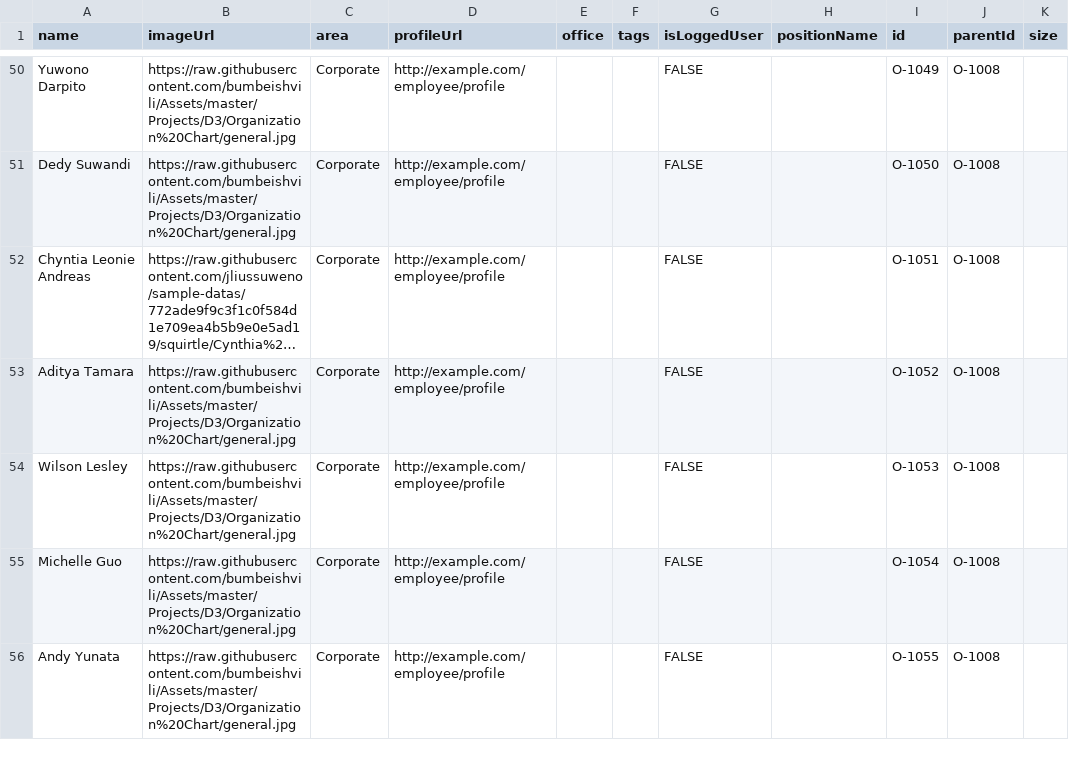
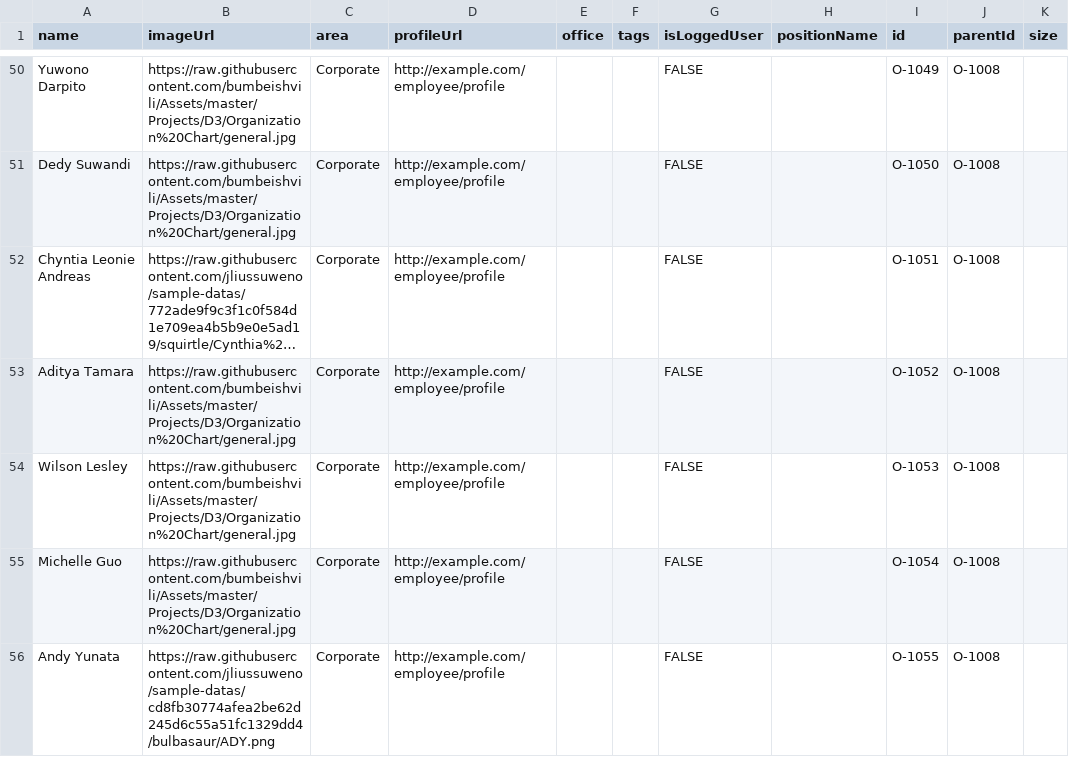
Before and after one commit to jliussuweno/sample-datas, a CSV file: org.csv, drawn as a sheet; only a part is shown, gaps mark what is left out; long unchanged cells end in …; the diff covers the shown part only.

Commit message:
Update org.csv

```diff
--- a/org.csv
+++ b/org.csv
@@ -55,2 +55,2 @@ Wilson Lesley,https://raw.githubusercontent.com/bumbeishvili/Assets/master/Proje
 Michelle Guo,https://raw.githubusercontent.com/bumbeishvili/Assets/master/Projects/D3/Organization%20Chart/general.jpg,Corporate,http://example.com/employee/profile,,,FALSE,,O-1054,O-1008,
-Andy Yunata,https://raw.githubusercontent.com/bumbeishvili/Assets/master/Projects/D3/Organization%20Chart/general.jpg,Corporate,http://example.com/employee/profile,,,FALSE,,O-1055,O-1008,
+Andy Yunata,https://raw.githubusercontent.com/jliussuweno/sample-datas/cd8fb30774afea2be62d245d6c55a51fc1329dd4/bulbasaur/ADY.png,Corporate,http://example.com/employee/profile,,,FALSE,,O-1055,O-1008,
```
Also changed, not shown: 5 edited cells elsewhere in this file.
